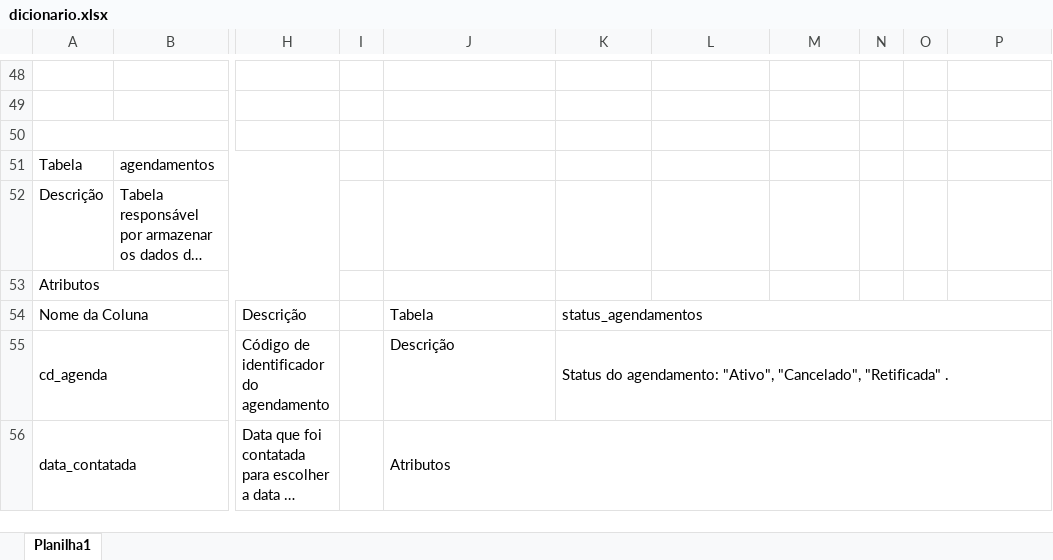
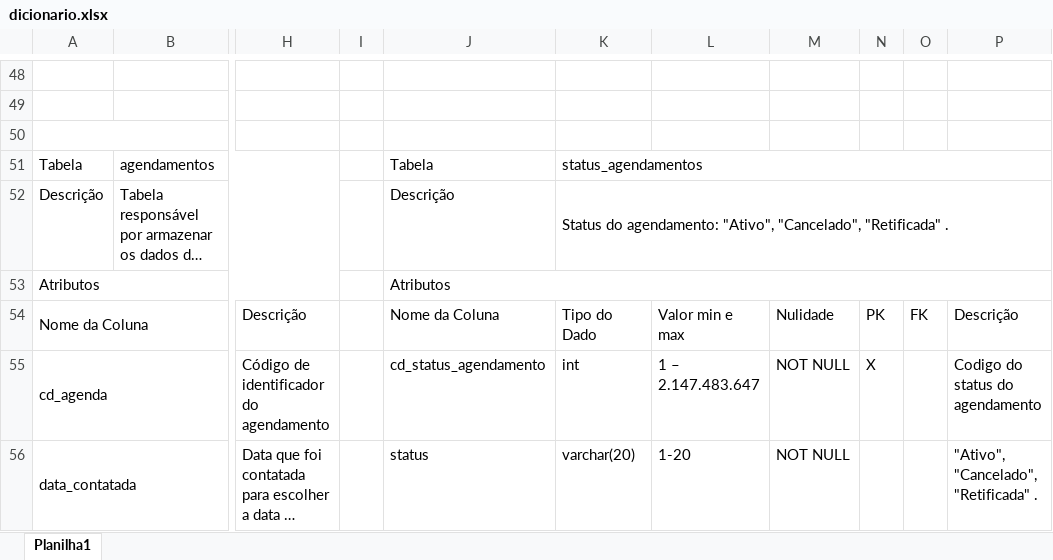
Before and after one commit to joao1824/Sistema-de-Manutencao-de-Veiculos, an Excel workbook: dicionario_tabelas/dicionario.xlsx, sheet Planilha1, drawn as a sheet; only a part is shown, gaps mark what is left out; long unchanged cells end in …; values as stored, in another font and other column widths than the file's, no cell formats; the diff covers the shown part only; the diff names each change by its address in the sheet, - before the commit and + after, or states it on an @@ line.

```diff
--- a/dicionario_tabelas/dicionario.xlsx (sheet Planilha1)
+++ b/dicionario_tabelas/dicionario.xlsx (sheet Planilha1)
-J51: (empty)
+J51: Tabela
-K51: (empty)
+K51: status_agendamentos
+K51:P51 merged
-J52: (empty)
+J52: Descrição
-K52: (empty)
+K52: Status do agendamento: "Ativo", "Cancelado", "Retificada" .
+K52:P52 merged
-J53: (empty)
+J53: Atributos
+J53:P53 merged
-J54: Tabela
+J54: Nome da Coluna
-K54: status_agendamentos
+K54: Tipo do Dado
-K54:P54 merged
-L54: (empty)
+L54: Valor min e max
-M54: (empty)
+M54: Nulidade
-N54: (empty)
+N54: PK
-O54: (empty)
+O54: FK
-P54: (empty)
+P54: Descrição
-J55: Descrição
+J55: cd_status_agendamento
-K55: Status do agendamento: "Ativo", "Cancelado", "Retificada" .
+K55: int
-K55:P55 merged
-L55: (empty)
+L55: 1 – 2.147.483.647
-M55:M56: (empty)
+M55:M56: NOT NULL
-N55: (empty)
+N55: X
-P55: (empty)
+P55: Codigo do status do agendamento
-J56: Atributos
+J56: status
-J56:P56 merged
-K56: (empty)
+K56: varchar(20)
-L56: (empty)
+L56: 1-20
-P56: (empty)
+P56: "Ativo", "Cancelado", "Retificada" .
```
Also changed, not shown: 126 edited cells and merged cells elsewhere in this sheet, cell formats.
